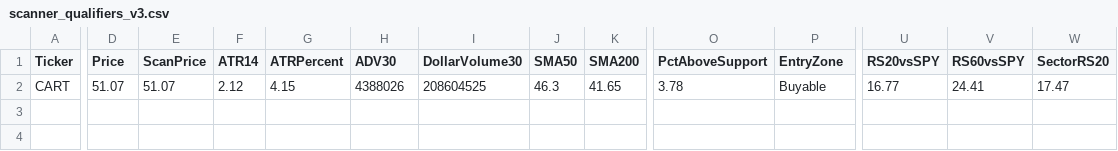
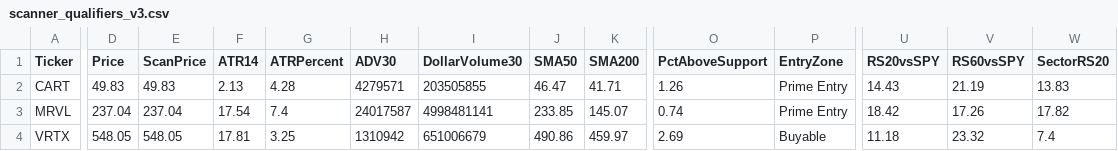
Before and after one commit to nryan63/stock-scanner-output, a CSV file: scanner_qualifiers_v3.csv, drawn as a sheet; only a part is shown, gaps mark what is left out; rows hold the shown columns only; the diff covers the shown part only; the diff names each change by its address in the sheet, - before the commit and + after, or states it on an @@ line.

```diff
--- a/scanner_qualifiers_v3.csv
+++ b/scanner_qualifiers_v3.csv
-D2 (Price): 51.07
+D2 (Price): 49.83
-E2 (ScanPrice): 51.07
+E2 (ScanPrice): 49.83
-F2 (ATR14): 2.12
+F2 (ATR14): 2.13
-G2 (ATRPercent): 4.15
+G2 (ATRPercent): 4.28
-H2 (ADV30): 4388026
+H2 (ADV30): 4279571
-I2 (DollarVolume30): 208604525
+I2 (DollarVolume30): 203505855
-J2 (SMA50): 46.3
+J2 (SMA50): 46.47
-K2 (SMA200): 41.65
+K2 (SMA200): 41.71
-O2 (PctAboveSupport): 3.78
+O2 (PctAboveSupport): 1.26
-P2 (EntryZone): Buyable
+P2 (EntryZone): Prime Entry
-U2 (RS20vsSPY): 16.77
+U2 (RS20vsSPY): 14.43
-V2 (RS60vsSPY): 24.41
+V2 (RS60vsSPY): 21.19
-W2 (SectorRS20): 17.47
+W2 (SectorRS20): 13.83
+row 3: MRVL | 237.04 | 237.04 | 17.54 | 7.4 | 24017587 | 4998481141 | 233.85 | 145.07 | 0.74 | Prime Entry | 18.42 | 17.26 | 17.82
+row 4: VRTX | 548.05 | 548.05 | 17.81 | 3.25 | 1310942 | 651006679 | 490.86 | 459.97 | 2.69 | Buyable | 11.18 | 23.32 | 7.4
```
Also changed, not shown: 13 edited cells elsewhere in this file, scanner_results_v3.csv, scanner_top5_v4.csv, 1 other file.
